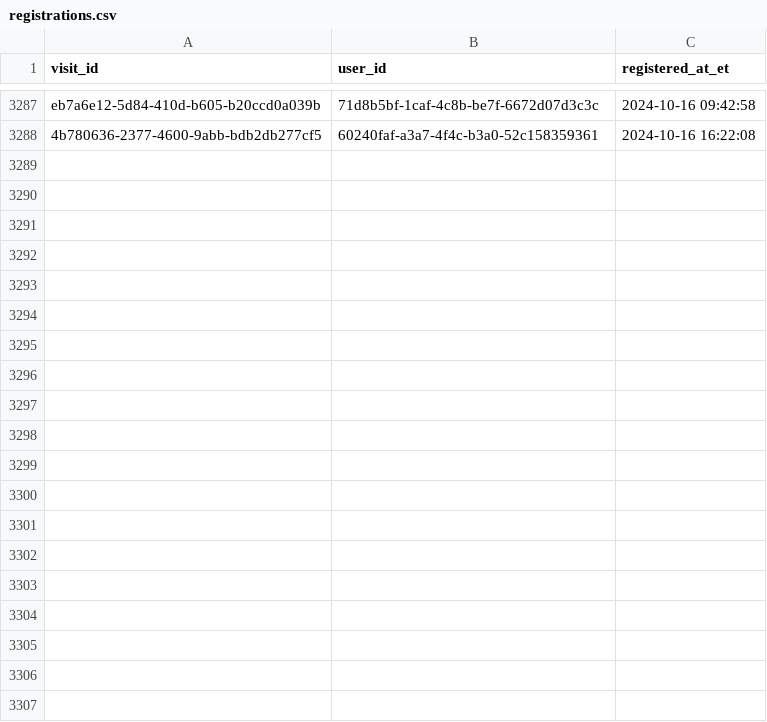
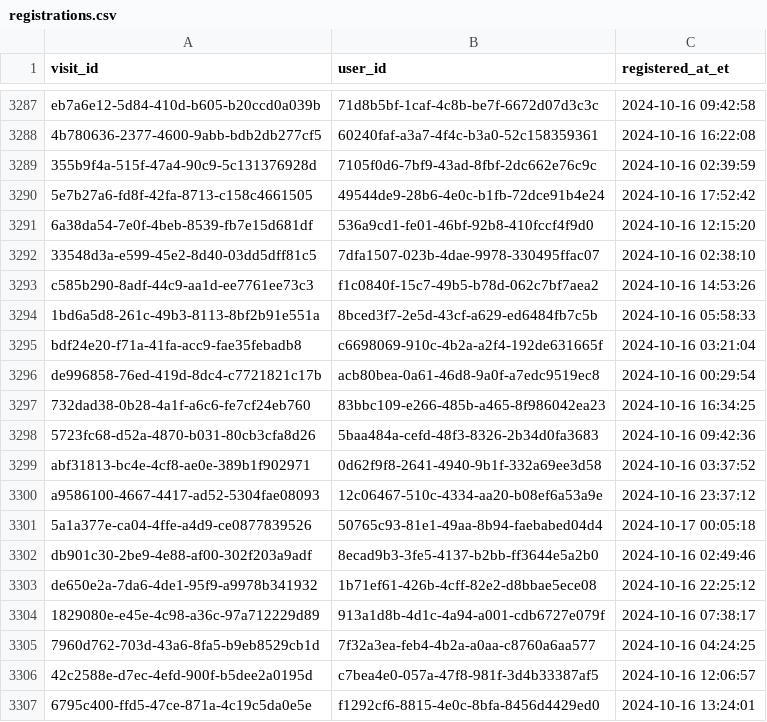
Before and after one commit to ae-wizard/ae-sample-project, a CSV file: models/registrations.csv, drawn as a sheet; only a part is shown, gaps mark what is left out; the diff covers the shown part only.

Commit message:
Append 3342 new records to registrations.csv

```diff
--- a/models/registrations.csv
+++ b/models/registrations.csv
@@ -3288 +3288,20 @@ eb7a6e12-5d84-410d-b605-b20ccd0a039b,71d8b5bf-1caf-4c8b-be7f-6672d07d3c3c,2024-1
 4b780636-2377-4600-9abb-bdb2db277cf5,60240faf-a3a7-4f4c-b3a0-52c158359361,2024-10-16 16:22:08
+355b9f4a-515f-47a4-90c9-5c131376928d,7105f0d6-7bf9-43ad-8fbf-2dc662e76c9c,2024-10-16 02:39:59
+5e7b27a6-fd8f-42fa-8713-c158c4661505,49544de9-28b6-4e0c-b1fb-72dce91b4e24,2024-10-16 17:52:42
+6a38da54-7e0f-4beb-8539-fb7e15d681df,536a9cd1-fe01-46bf-92b8-410fccf4f9d0,2024-10-16 12:15:20
+33548d3a-e599-45e2-8d40-03dd5dff81c5,7dfa1507-023b-4dae-9978-330495ffac07,2024-10-16 02:38:10
+c585b290-8adf-44c9-aa1d-ee7761ee73c3,f1c0840f-15c7-49b5-b78d-062c7bf7aea2,2024-10-16 14:53:26
+1bd6a5d8-261c-49b3-8113-8bf2b91e551a,8bced3f7-2e5d-43cf-a629-ed6484fb7c5b,2024-10-16 05:58:33
+bdf24e20-f71a-41fa-acc9-fae35febadb8,c6698069-910c-4b2a-a2f4-192de631665f,2024-10-16 03:21:04
+de996858-76ed-419d-8dc4-c7721821c17b,acb80bea-0a61-46d8-9a0f-a7edc9519ec8,2024-10-16 00:29:54
+732dad38-0b28-4a1f-a6c6-fe7cf24eb760,83bbc109-e266-485b-a465-8f986042ea23,2024-10-16 16:34:25
+5723fc68-d52a-4870-b031-80cb3cfa8d26,5baa484a-cefd-48f3-8326-2b34d0fa3683,2024-10-16 09:42:36
+abf31813-bc4e-4cf8-ae0e-389b1f902971,0d62f9f8-2641-4940-9b1f-332a69ee3d58,2024-10-16 03:37:52
+a9586100-4667-4417-ad52-5304fae08093,12c06467-510c-4334-aa20-b08ef6a53a9e,2024-10-16 23:37:12
+5a1a377e-ca04-4ffe-a4d9-ce0877839526,50765c93-81e1-49aa-8b94-faebabed04d4,2024-10-17 00:05:18
+db901c30-2be9-4e88-af00-302f203a9adf,8ecad9b3-3fe5-4137-b2bb-ff3644e5a2b0,2024-10-16 02:49:46
+de650e2a-7da6-4de1-95f9-a9978b341932,1b71ef61-426b-4cff-82e2-d8bbae5ece08,2024-10-16 22:25:12
+1829080e-e45e-4c98-a36c-97a712229d89,913a1d8b-4d1c-4a94-a001-cdb6727e079f,2024-10-16 07:38:17
+7960d762-703d-43a6-8fa5-b9eb8529cb1d,7f32a3ea-feb4-4b2a-a0aa-c8760a6aa577,2024-10-16 04:24:25
+42c2588e-d7ec-4efd-900f-b5dee2a0195d,c7bea4e0-057a-47f8-981f-3d4b33387af5,2024-10-16 12:06:57
+6795c400-ffd5-47ce-871a-4c19c5da0e5e,f1292cf6-8815-4e0c-8bfa-8456d4429ed0,2024-10-16 13:24:01
```
Also changed, not shown: 36 added rows elsewhere in this file.
